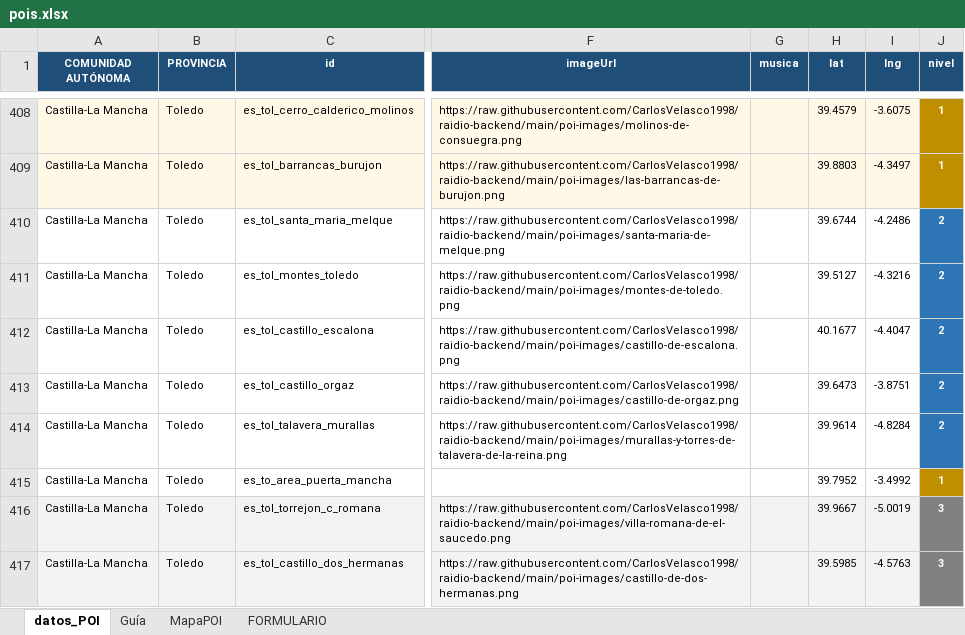
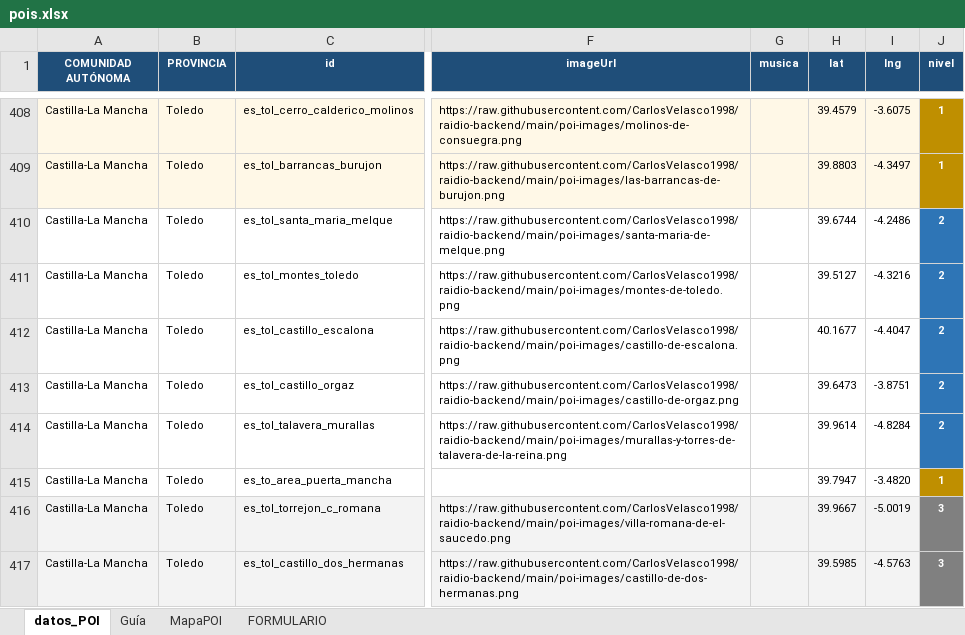
Before and after one commit to CarlosVelasco1998/raidio-backend, an Excel workbook: pois.xlsx, sheet datos_POI, drawn as a sheet; only a part is shown, gaps mark what is left out; values as stored, in another font and other column widths than the file's, no borders; the diff names each change by its address in the sheet, - before the commit and + after, or states it on an @@ line.

```diff
--- a/pois.xlsx (sheet datos_POI)
+++ b/pois.xlsx (sheet datos_POI)
-H415 (lat): 39.7952
+H415 (lat): 39.7947
-I415 (lng): -3.4992
+I415 (lng): -3.4820
```
Also changed, not shown: 1 other file.
